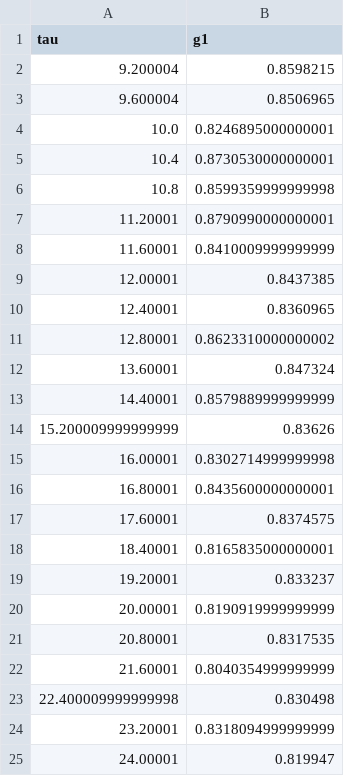
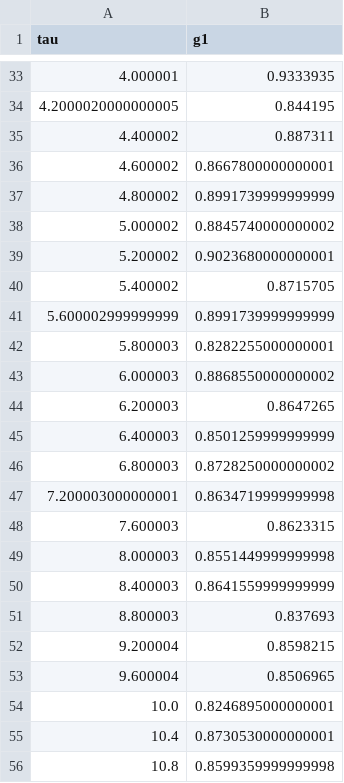
Before and after one commit to Resonanz/Jscatter-ProcessDLS, a CSV file: data/Liposomes (30mW 1.5mL undiluted) (g1 vs tau).csv, drawn as a sheet; only a part is shown, gaps mark what is left out; the shorter side is filled out with more unchanged rows; the diff covers the shown part only.

```diff
--- a/data/Liposomes (30mW 1.5mL undiluted) (g1 vs tau).csv
+++ b/data/Liposomes (30mW 1.5mL undiluted) (g1 vs tau).csv
@@ -2 +33,20 @@ tau, g1
+4.000001,0.9333935
+4.2000020000000005,0.844195
+4.400002,0.887311
+4.600002,0.8667800000000001
+4.800002,0.8991739999999999
+5.000002,0.8845740000000002
+5.200002,0.9023680000000001
+5.400002,0.8715705
+5.600002999999999,0.8991739999999999
+5.800003,0.8282255000000001
+6.000003,0.8868550000000002
+6.200003,0.8647265
+6.400003,0.8501259999999999
+6.800003,0.8728250000000002
+7.200003000000001,0.8634719999999998
+7.600003,0.8623315
+8.000003,0.8551449999999998
+8.400003,0.8641559999999999
+8.800003,0.837693
 9.200004,0.8598215
```
Also changed, not shown: 31 added rows elsewhere in this file, data/Liposomes (100mW 1.65mL 1-9 diluted) (g1 vs gamma).csv, data/Liposomes (40mW 1.5mL 1-1 diluted) (g1 vs gamma).csv, 41 other files.
